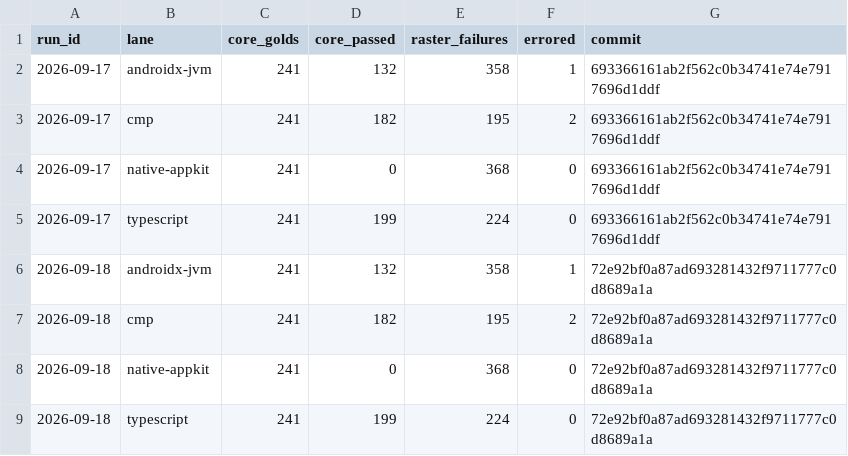
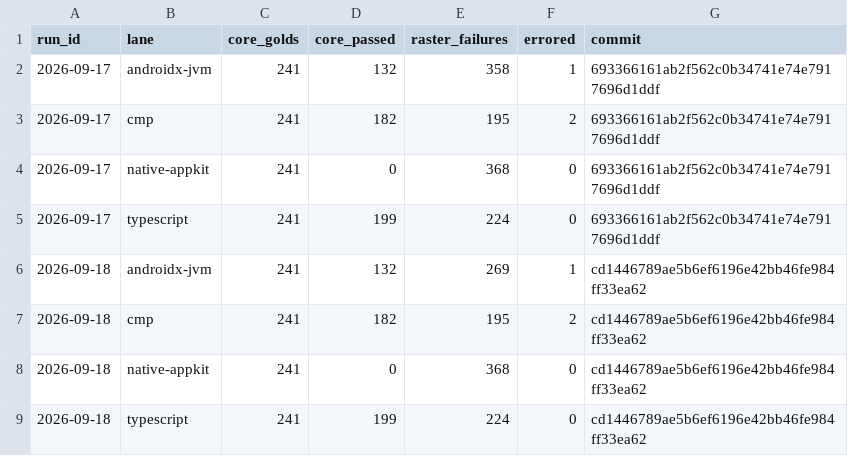
Before and after one commit to yschimke/rc-players, a CSV file: history.csv, drawn as a sheet.

```diff
--- a/history.csv
+++ b/history.csv
@@ -5,5 +5,5 @@ run_id,lane,core_golds,core_passed,raster_failures,errored,commit
 2026-09-17,typescript,241,199,224,0,693366161ab2f562c0b34741e74e7917696d1ddf
-2026-09-18,androidx-jvm,241,132,358,1,72e92bf0a87ad693281432f9711777c0d8689a1a
-2026-09-18,cmp,241,182,195,2,72e92bf0a87ad693281432f9711777c0d8689a1a
-2026-09-18,native-appkit,241,0,368,0,72e92bf0a87ad693281432f9711777c0d8689a1a
-2026-09-18,typescript,241,199,224,0,72e92bf0a87ad693281432f9711777c0d8689a1a
+2026-09-18,androidx-jvm,241,132,269,1,cd1446789ae5b6ef6196e42bb46fe984ff33ea62
+2026-09-18,cmp,241,182,195,2,cd1446789ae5b6ef6196e42bb46fe984ff33ea62
+2026-09-18,native-appkit,241,0,368,0,cd1446789ae5b6ef6196e42bb46fe984ff33ea62
+2026-09-18,typescript,241,199,224,0,cd1446789ae5b6ef6196e42bb46fe984ff33ea62
```
Also changed, not shown: 3 other files.
